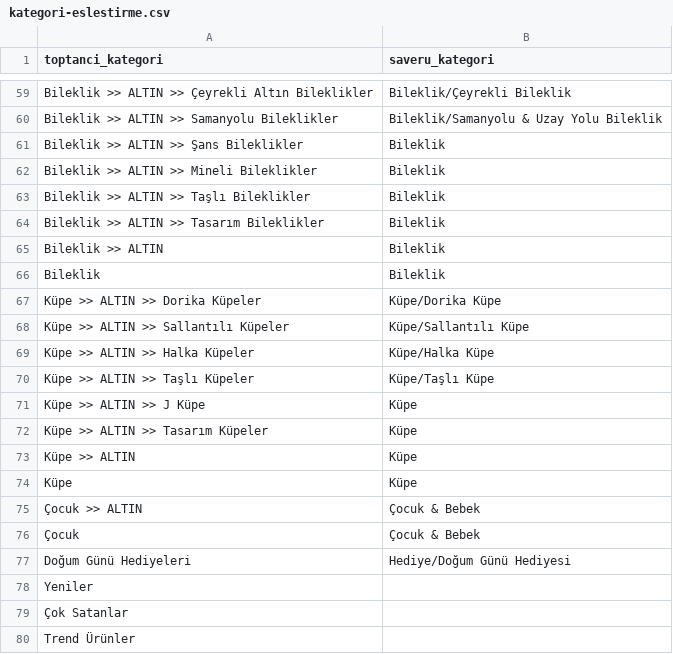
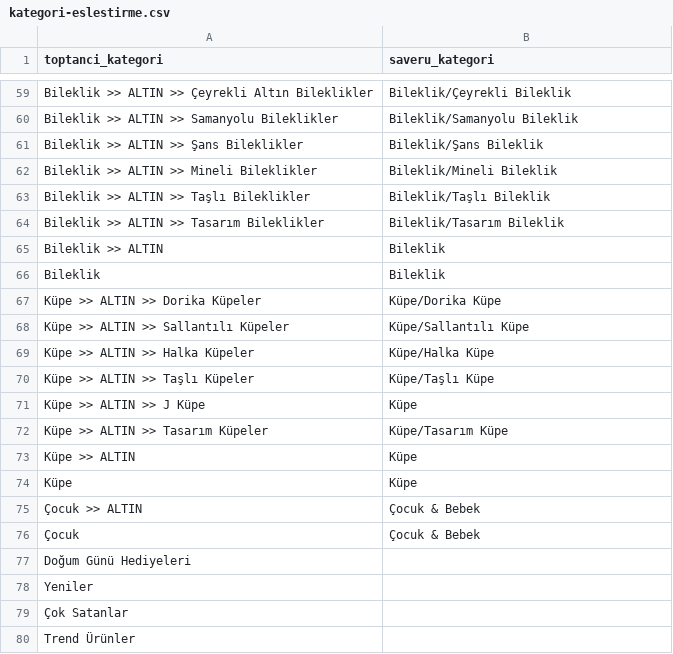
Before and after one commit to anisainceo/saveru-xml, a CSV file: kategori-eslestirme.csv, drawn as a sheet; only a part is shown, gaps mark what is left out; the diff covers the shown part only; the diff names each change by its address in the sheet, - before the commit and + after, or states it on an @@ line.

```diff
--- a/kategori-eslestirme.csv
+++ b/kategori-eslestirme.csv
-B60 (saveru_kategori): Bileklik/Samanyolu & Uzay Yolu Bileklik
+B60 (saveru_kategori): Bileklik/Samanyolu Bileklik
-B61 (saveru_kategori): Bileklik
+B61 (saveru_kategori): Bileklik/Şans Bileklik
-B62 (saveru_kategori): Bileklik
+B62 (saveru_kategori): Bileklik/Mineli Bileklik
-B63 (saveru_kategori): Bileklik
+B63 (saveru_kategori): Bileklik/Taşlı Bileklik
-B64 (saveru_kategori): Bileklik
+B64 (saveru_kategori): Bileklik/Tasarım Bileklik
-B72 (saveru_kategori): Küpe
+B72 (saveru_kategori): Küpe/Tasarım Küpe
-B77 (saveru_kategori): Hediye/Doğum Günü Hediyesi
+B77 (saveru_kategori): (empty)
```
Also changed, not shown: 30 edited cells elsewhere in this file.
